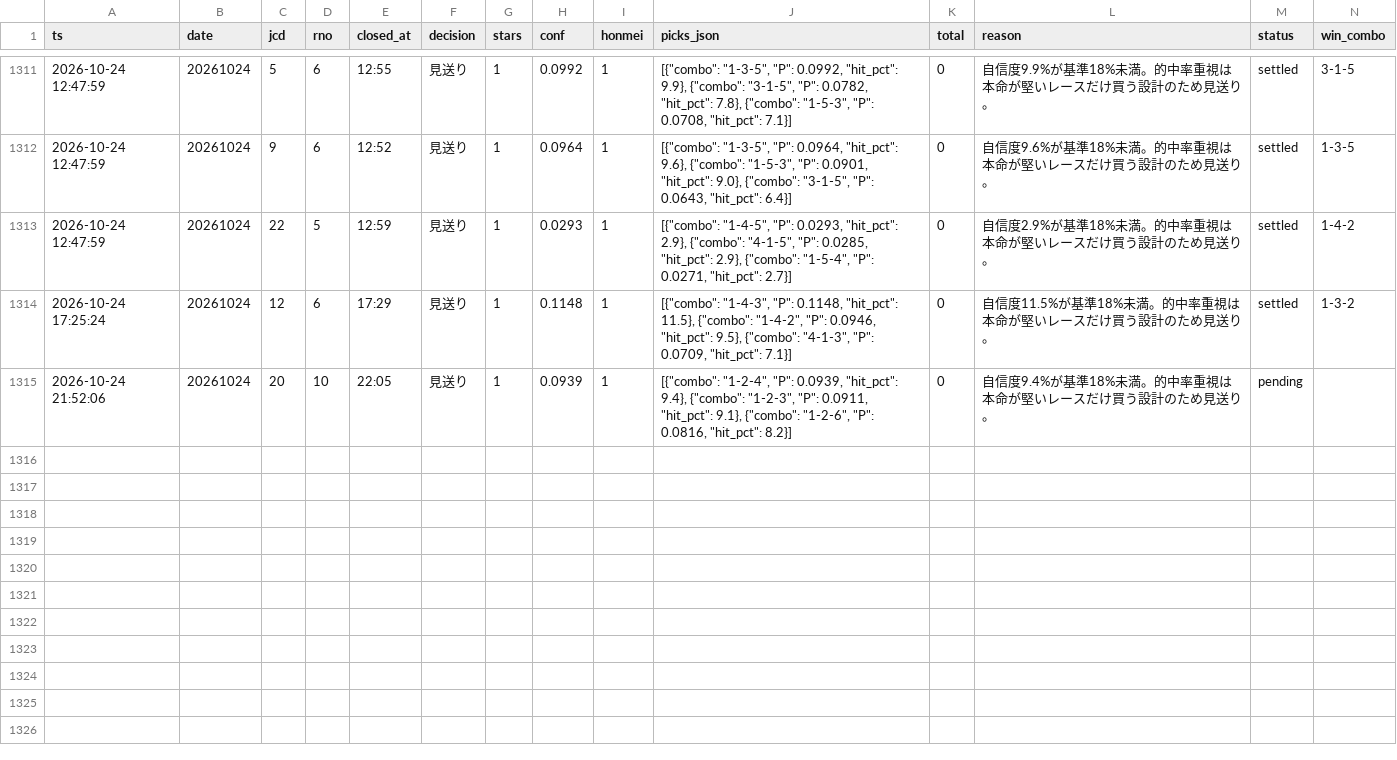
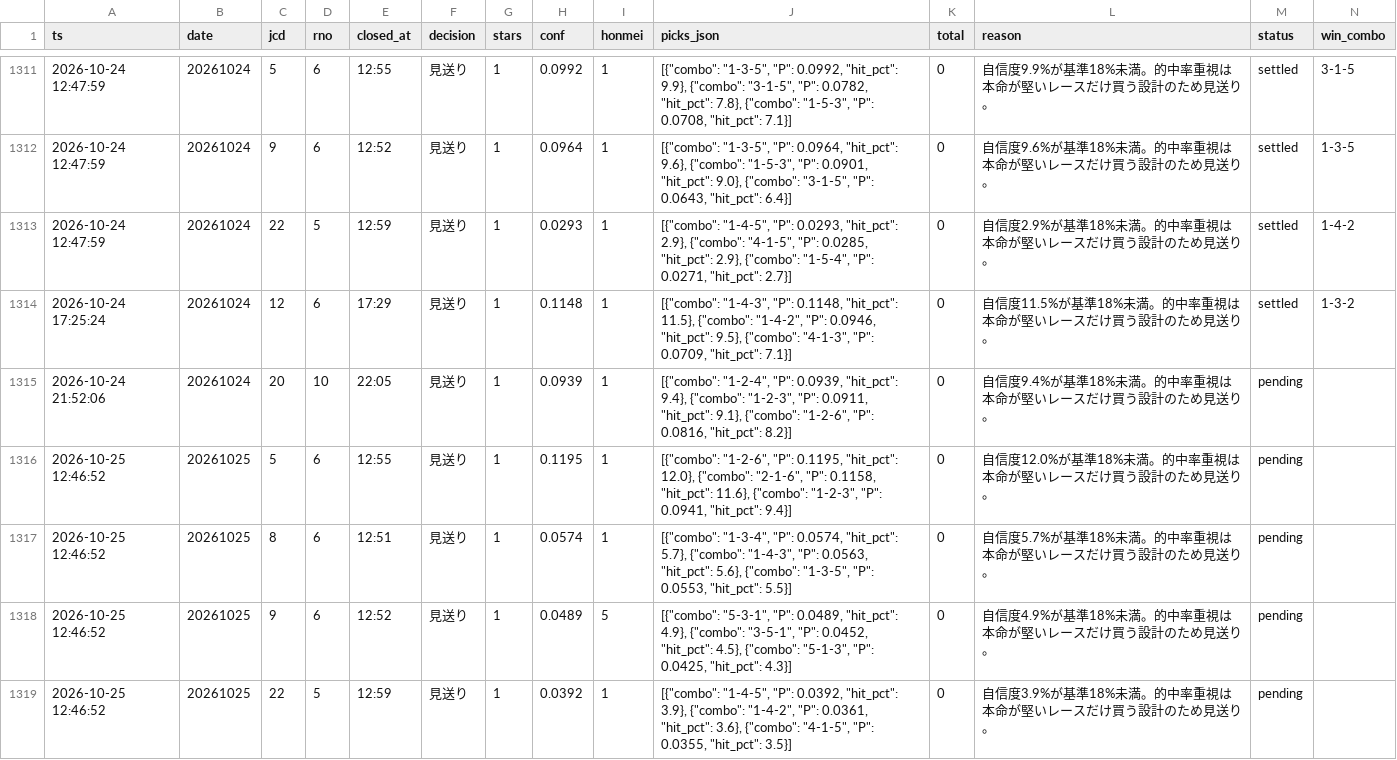
Before and after one commit to fujita-maker/boat-race-ai, a CSV file: data/tri_hit_ledger.csv, drawn as a sheet; only a part is shown, gaps mark what is left out; rows hold the shown columns only; the diff names each change by its address in the sheet, - before the commit and + after, or states it on an @@ line.

```diff
--- a/data/tri_hit_ledger.csv
+++ b/data/tri_hit_ledger.csv
+row 1316: 2026-10-25 12:46:52 | 20261025 | 5 | 6 | 12:55 | 見送り | 1 | 0.1195 | 1 | [{"combo": "1-2-6", "P": 0.1195, "hit_pct": 12.0}, {"combo": "2-1-6", "P": 0.1158, "hit_pct": 11.6}, {"combo": "1-2-3", "P": 0.0941, "hit_pct": 9.4}] | 0 | 自信度12.0%が基準18%未満。的中率重視は本命が堅いレースだけ買う設計のため見送り。 | pending
+row 1317: 2026-10-25 12:46:52 | 20261025 | 8 | 6 | 12:51 | 見送り | 1 | 0.0574 | 1 | [{"combo": "1-3-4", "P": 0.0574, "hit_pct": 5.7}, {"combo": "1-4-3", "P": 0.0563, "hit_pct": 5.6}, {"combo": "1-3-5", "P": 0.0553, "hit_pct": 5.5}] | 0 | 自信度5.7%が基準18%未満。的中率重視は本命が堅いレースだけ買う設計のため見送り。 | pending
+row 1318: 2026-10-25 12:46:52 | 20261025 | 9 | 6 | 12:52 | 見送り | 1 | 0.0489 | 5 | [{"combo": "5-3-1", "P": 0.0489, "hit_pct": 4.9}, {"combo": "3-5-1", "P": 0.0452, "hit_pct": 4.5}, {"combo": "5-1-3", "P": 0.0425, "hit_pct": 4.3}] | 0 | 自信度4.9%が基準18%未満。的中率重視は本命が堅いレースだけ買う設計のため見送り。 | pending
+row 1319: 2026-10-25 12:46:52 | 20261025 | 22 | 5 | 12:59 | 見送り | 1 | 0.0392 | 1 | [{"combo": "1-4-5", "P": 0.0392, "hit_pct": 3.9}, {"combo": "1-4-2", "P": 0.0361, "hit_pct": 3.6}, {"combo": "4-1-5", "P": 0.0355, "hit_pct": 3.5}] | 0 | 自信度3.9%が基準18%未満。的中率重視は本命が堅いレースだけ買う設計のため見送り。 | pending
```
